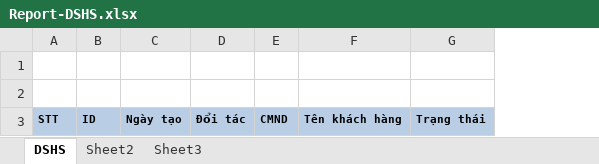
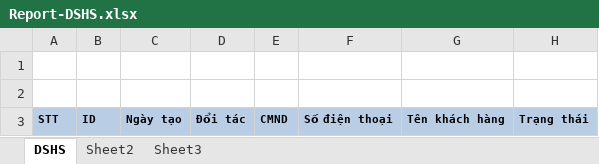
Before and after one commit to quangphat/vs_loan_hung, an Excel workbook: VS_LOAN.Core.Web/App_Data/TemplateReport/Report-DSHS.xlsx, sheet DSHS, drawn as a sheet; only a part is shown; values as stored, in another font and other column widths than the file's, no borders; the diff names each change by its address in the sheet, - before the commit and + after, or states it on an @@ line.

Commit message:
init, edit TemplateReport/Report-DSHS.xlsx, add phone

```diff
--- a/VS_LOAN.Core.Web/App_Data/TemplateReport/Report-DSHS.xlsx (sheet DSHS)
+++ b/VS_LOAN.Core.Web/App_Data/TemplateReport/Report-DSHS.xlsx (sheet DSHS)
+column F, row 3: Số điện thoại
```
Also changed, not shown: 3 other files.
